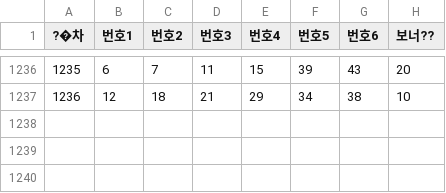
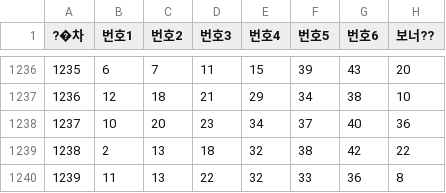
Before and after one commit to habaikal/lotto-genie_pro, a CSV file: lotto_results.csv, drawn as a sheet; only a part is shown, gaps mark what is left out.

```diff
--- a/lotto_results.csv
+++ b/lotto_results.csv
@@ -1237 +1237,4 @@
 1236,12,18,21,29,34,38,10
+1237,10,20,23,34,37,40,36
+1238,2,13,18,32,38,42,22
+1239,11,13,22,32,33,36,8
```
Also changed, not shown: 4 other files.
